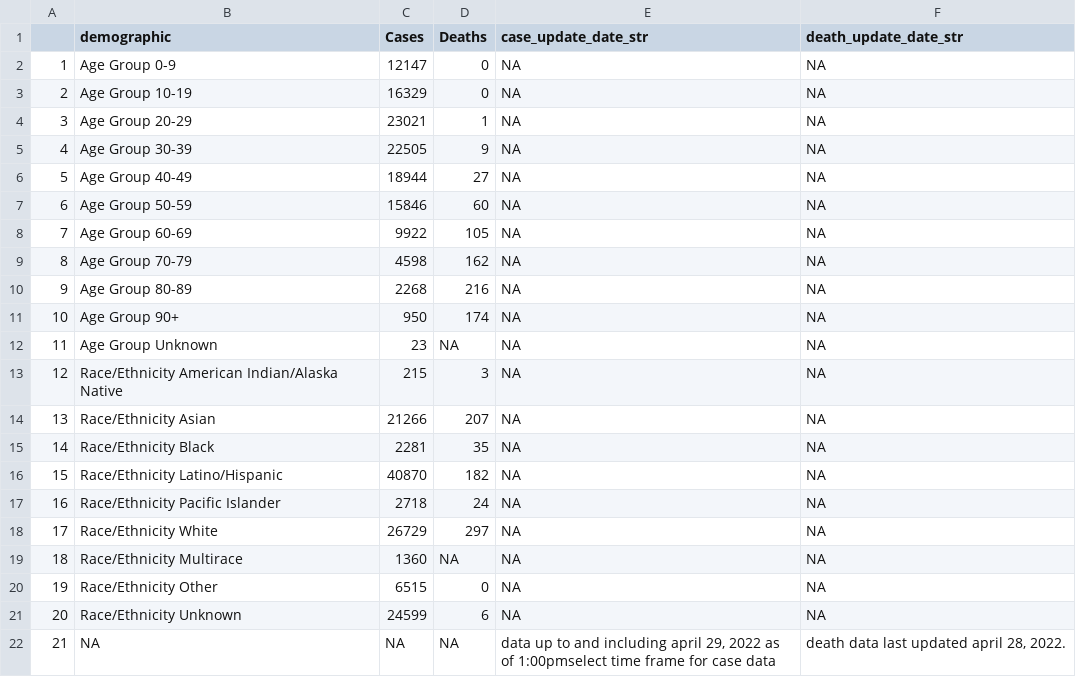
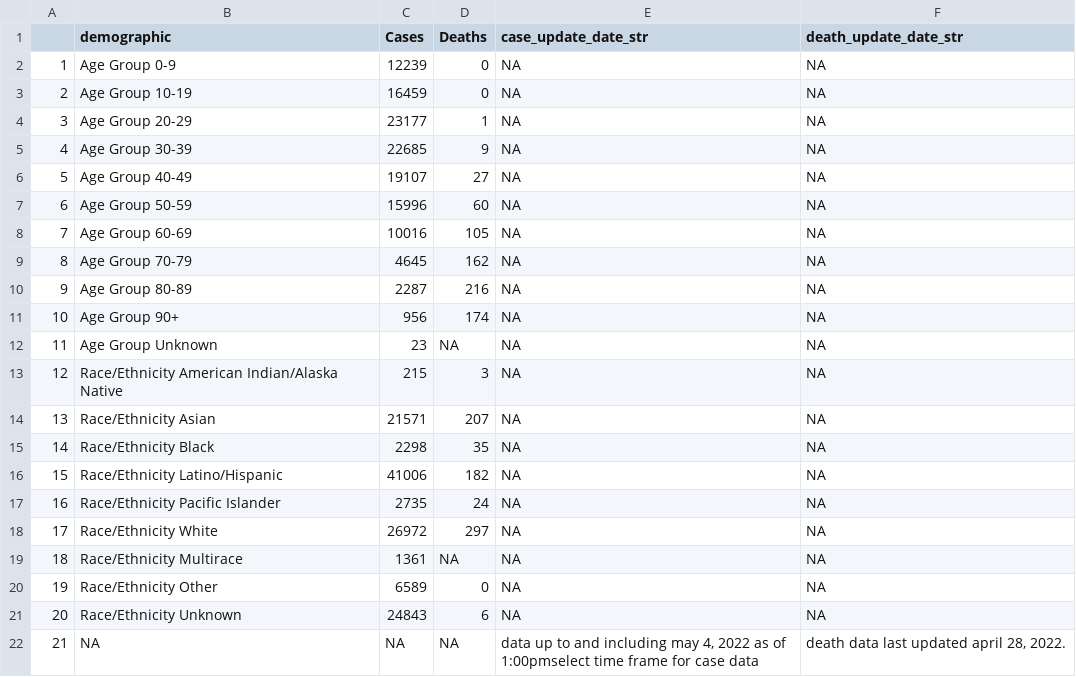
Before and after one commit to stanfordfuturebay/stanfordfuturebay.github.io, a CSV file: covid19/smc_covid_dem_data_scraped.csv, drawn as a sheet.

```diff
--- a/covid19/smc_covid_dem_data_scraped.csv
+++ b/covid19/smc_covid_dem_data_scraped.csv
@@ -1,22 +1,22 @@
 "","demographic","Cases","Deaths","case_update_date_str","death_update_date_str"
-"1","Age Group 0-9","12147","0",NA,NA
-"2","Age Group 10-19","16329","0",NA,NA
-"3","Age Group 20-29","23021","1",NA,NA
-"4","Age Group 30-39","22505","9",NA,NA
-"5","Age Group 40-49","18944","27",NA,NA
-"6","Age Group 50-59","15846","60",NA,NA
-"7","Age Group 60-69","9922","105",NA,NA
-"8","Age Group 70-79","4598","162",NA,NA
-"9","Age Group 80-89","2268","216",NA,NA
-"10","Age Group 90+","950","174",NA,NA
+"1","Age Group 0-9","12239","0",NA,NA
+"2","Age Group 10-19","16459","0",NA,NA
+"3","Age Group 20-29","23177","1",NA,NA
+"4","Age Group 30-39","22685","9",NA,NA
+"5","Age Group 40-49","19107","27",NA,NA
+"6","Age Group 50-59","15996","60",NA,NA
+"7","Age Group 60-69","10016","105",NA,NA
+"8","Age Group 70-79","4645","162",NA,NA
+"9","Age Group 80-89","2287","216",NA,NA
+"10","Age Group 90+","956","174",NA,NA
 "11","Age Group Unknown","23",NA,NA,NA
 "12","Race/Ethnicity  American Indian/Alaska Native","215","3",NA,NA
-"13","Race/Ethnicity  Asian","21266","207",NA,NA
-"14","Race/Ethnicity  Black","2281","35",NA,NA
-"15","Race/Ethnicity  Latino/Hispanic","40870","182",NA,NA
-"16","Race/Ethnicity  Pacific Islander","2718","24",NA,NA
-"17","Race/Ethnicity  White","26729","297",NA,NA
-"18","Race/Ethnicity Multirace","1360",NA,NA,NA
-"19","Race/Ethnicity Other","6515","0",NA,NA
-"20","Race/Ethnicity Unknown","24599","6",NA,NA
-"21",NA,NA,NA,"data up to and including april 29, 2022 as of 1:00pmselect time frame for case data","death data last updated april 28, 2022."
+"13","Race/Ethnicity  Asian","21571","207",NA,NA
+"14","Race/Ethnicity  Black","2298","35",NA,NA
+"15","Race/Ethnicity  Latino/Hispanic","41006","182",NA,NA
+"16","Race/Ethnicity  Pacific Islander","2735","24",NA,NA
+"17","Race/Ethnicity  White","26972","297",NA,NA
+"18","Race/Ethnicity Multirace","1361",NA,NA,NA
+"19","Race/Ethnicity Other","6589","0",NA,NA
+"20","Race/Ethnicity Unknown","24843","6",NA,NA
+"21",NA,NA,NA,"data up to and including may 4, 2022 as of 1:00pmselect time frame for case data","death data last updated april 28, 2022."
```
Also changed, not shown: covid19/smc_cases_scraped.csv, covid19/smc_tests_scraped.csv, 1 other file.
